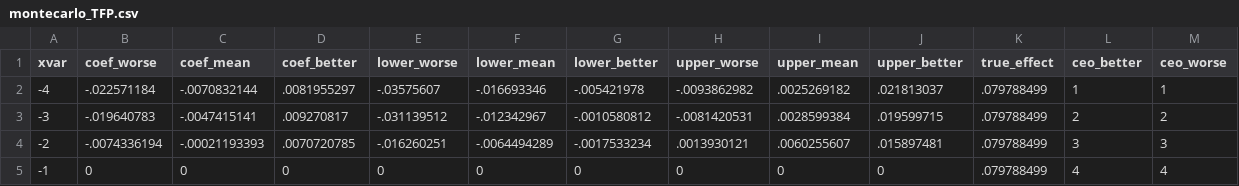
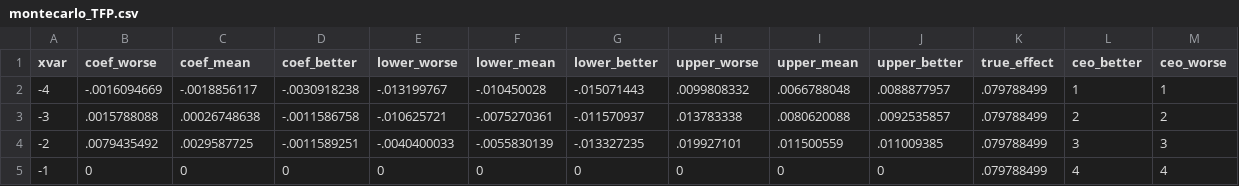
Before and after one commit to korenmiklos/ceo-value, a CSV file: output/event_study/montecarlo_TFP.csv, drawn as a sheet; only a part is shown; the diff covers the shown part only.

```diff
--- a/output/event_study/montecarlo_TFP.csv
+++ b/output/event_study/montecarlo_TFP.csv
@@ -1,5 +1,5 @@
 xvar,coef_worse,coef_mean,coef_better,lower_worse,lower_mean,lower_better,upper_worse,upper_mean,upper_better,true_effect,ceo_better,ceo_worse
--4,-.022571184,-.0070832144,.0081955297,-.03575607,-.016693346,-.005421978,-.0093862982,.0025269182,.021813037,.079788499,1,1
--3,-.019640783,-.0047415141,.009270817,-.031139512,-.012342967,-.0010580812,-.0081420531,.0028599384,.019599715,.079788499,2,2
--2,-.0074336194,-.00021193393,.0070720785,-.016260251,-.0064494289,-.0017533234,.0013930121,.0060255607,.015897481,.079788499,3,3
+-4,-.0016094669,-.0018856117,-.0030918238,-.013199767,-.010450028,-.015071443,.0099808332,.0066788048,.0088877957,.079788499,1,1
+-3,.0015788088,.00026748638,-.0011586758,-.010625721,-.0075270361,-.011570937,.013783338,.0080620088,.0092535857,.079788499,2,2
+-2,.0079435492,.0029587725,-.0011589251,-.0040400033,-.0055830139,-.013327235,.019927101,.011500559,.011009385,.079788499,3,3
 -1,0,0,0,0,0,0,0,0,0,.079788499,4,4
```
Also changed, not shown: 36 edited cells elsewhere in this file, 3 other files.
